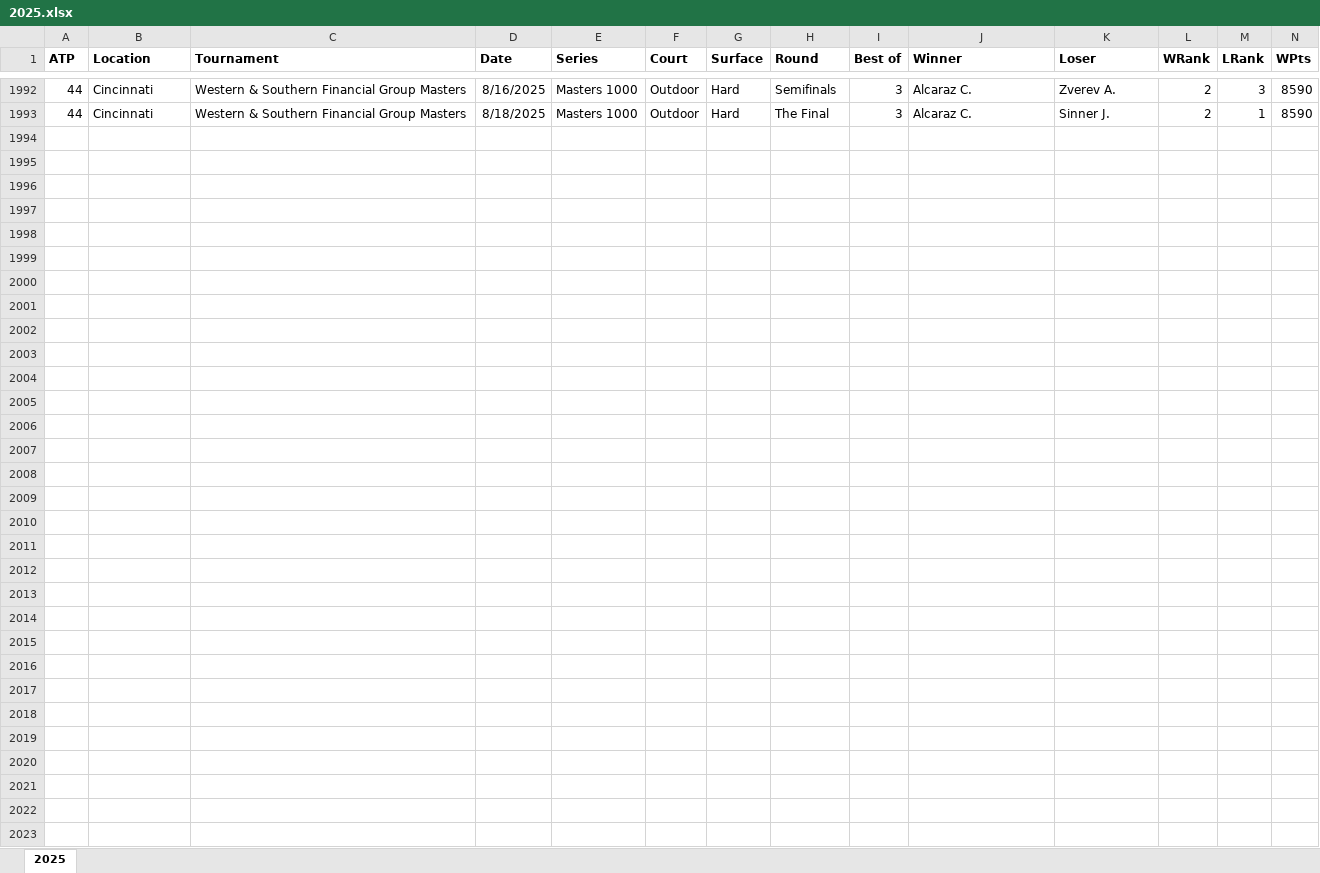
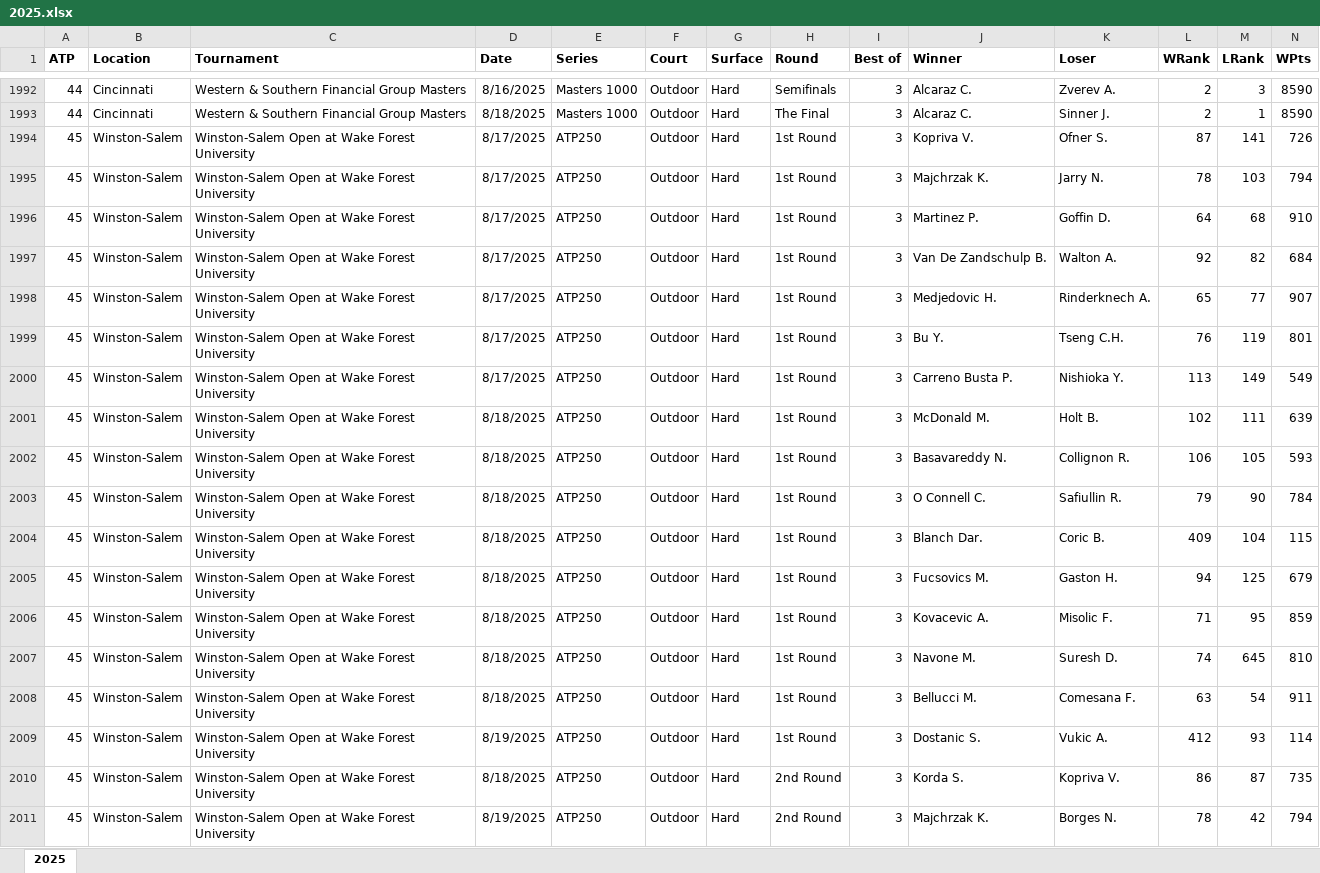
Before and after one commit to Matttgic/Eddeux, an Excel workbook: Données/2025.xlsx, sheet 2025, drawn as a sheet; only a part is shown, gaps mark what is left out; values as stored, in another font and other column widths than the file's, no borders; rows hold the shown columns only; the diff covers the shown part only; the diff names each change by its address in the sheet, - before the commit and + after, or states it on an @@ line.

```diff
--- a/Données/2025.xlsx (sheet 2025)
+++ b/Données/2025.xlsx (sheet 2025)
+row 1994: 45 | Winston-Salem | Winston-Salem Open at Wake Forest University | 8/17/2025 | ATP250 | Outdoor | Hard | 1st Round | 3 | Kopriva V. | Ofner S. | 87 | 141 | 726
+row 1995: 45 | Winston-Salem | Winston-Salem Open at Wake Forest University | 8/17/2025 | ATP250 | Outdoor | Hard | 1st Round | 3 | Majchrzak K. | Jarry N. | 78 | 103 | 794
+row 1996: 45 | Winston-Salem | Winston-Salem Open at Wake Forest University | 8/17/2025 | ATP250 | Outdoor | Hard | 1st Round | 3 | Martinez P. | Goffin D. | 64 | 68 | 910
+row 1997: 45 | Winston-Salem | Winston-Salem Open at Wake Forest University | 8/17/2025 | ATP250 | Outdoor | Hard | 1st Round | 3 | Van De Zandschulp B. | Walton A. | 92 | 82 | 684
+row 1998: 45 | Winston-Salem | Winston-Salem Open at Wake Forest University | 8/17/2025 | ATP250 | Outdoor | Hard | 1st Round | 3 | Medjedovic H. | Rinderknech A. | 65 | 77 | 907
+row 1999: 45 | Winston-Salem | Winston-Salem Open at Wake Forest University | 8/17/2025 | ATP250 | Outdoor | Hard | 1st Round | 3 | Bu Y. | Tseng C.H. | 76 | 119 | 801
+row 2000: 45 | Winston-Salem | Winston-Salem Open at Wake Forest University | 8/17/2025 | ATP250 | Outdoor | Hard | 1st Round | 3 | Carreno Busta P. | Nishioka Y. | 113 | 149 | 549
+row 2001: 45 | Winston-Salem | Winston-Salem Open at Wake Forest University | 8/18/2025 | ATP250 | Outdoor | Hard | 1st Round | 3 | McDonald M. | Holt B. | 102 | 111 | 639
+row 2002: 45 | Winston-Salem | Winston-Salem Open at Wake Forest University | 8/18/2025 | ATP250 | Outdoor | Hard | 1st Round | 3 | Basavareddy N. | Collignon R. | 106 | 105 | 593
+row 2003: 45 | Winston-Salem | Winston-Salem Open at Wake Forest University | 8/18/2025 | ATP250 | Outdoor | Hard | 1st Round | 3 | O Connell C. | Safiullin R. | 79 | 90 | 784
+row 2004: 45 | Winston-Salem | Winston-Salem Open at Wake Forest University | 8/18/2025 | ATP250 | Outdoor | Hard | 1st Round | 3 | Blanch Dar. | Coric B. | 409 | 104 | 115
+row 2005: 45 | Winston-Salem | Winston-Salem Open at Wake Forest University | 8/18/2025 | ATP250 | Outdoor | Hard | 1st Round | 3 | Fucsovics M. | Gaston H. | 94 | 125 | 679
+row 2006: 45 | Winston-Salem | Winston-Salem Open at Wake Forest University | 8/18/2025 | ATP250 | Outdoor | Hard | 1st Round | 3 | Kovacevic A. | Misolic F. | 71 | 95 | 859
+row 2007: 45 | Winston-Salem | Winston-Salem Open at Wake Forest University | 8/18/2025 | ATP250 | Outdoor | Hard | 1st Round | 3 | Navone M. | Suresh D. | 74 | 645 | 810
+row 2008: 45 | Winston-Salem | Winston-Salem Open at Wake Forest University | 8/18/2025 | ATP250 | Outdoor | Hard | 1st Round | 3 | Bellucci M. | Comesana F. | 63 | 54 | 911
+row 2009: 45 | Winston-Salem | Winston-Salem Open at Wake Forest University | 8/19/2025 | ATP250 | Outdoor | Hard | 1st Round | 3 | Dostanic S. | Vukic A. | 412 | 93 | 114
+row 2010: 45 | Winston-Salem | Winston-Salem Open at Wake Forest University | 8/18/2025 | ATP250 | Outdoor | Hard | 2nd Round | 3 | Korda S. | Kopriva V. | 86 | 87 | 735
+row 2011: 45 | Winston-Salem | Winston-Salem Open at Wake Forest University | 8/19/2025 | ATP250 | Outdoor | Hard | 2nd Round | 3 | Majchrzak K. | Borges N. | 78 | 42 | 794
```
Also changed, not shown: 29 added rows and 27 edited cells elsewhere in this sheet, 1 other file.
